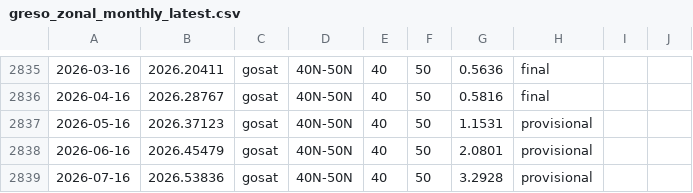
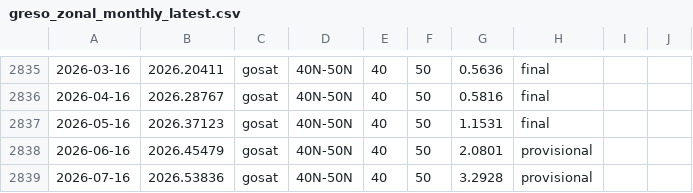
Before and after one commit to sudshu/oco-sac-growth-rate-preview, a CSV file: growth-rate/data/latest/greso_zonal_monthly_latest.csv, drawn as a sheet; only a part is shown, gaps mark what is left out; the diff covers the shown part only; the diff names each change by its address in the sheet, - before the commit and + after, or states it on an @@ line.

```diff
--- a/growth-rate/data/latest/greso_zonal_monthly_latest.csv
+++ b/growth-rate/data/latest/greso_zonal_monthly_latest.csv
-H2837: provisional
+H2837: final
```
Also changed, not shown: 20 edited cells elsewhere in this file, growth-rate/data/latest/greso_annual_latest.csv, growth-rate/data/latest/greso_budget_annual_latest.csv, 18 other files.
